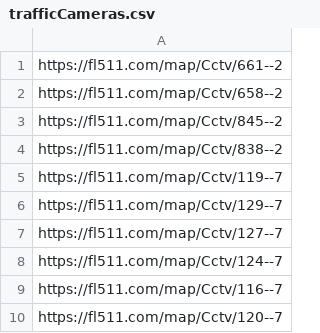
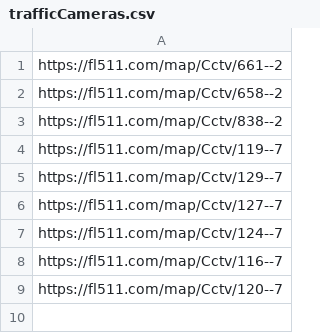
Before and after one commit to mt5g/Florida, a CSV file: trafficCameras.csv, drawn as a sheet.

Commit message:
Update trafficCameras.csv

```diff
--- a/trafficCameras.csv
+++ b/trafficCameras.csv
@@ -2,3 +2,2 @@ https://fl511.com/map/Cctv/661--2
 https://fl511.com/map/Cctv/658--2
-https://fl511.com/map/Cctv/845--2
 https://fl511.com/map/Cctv/838--2
```
